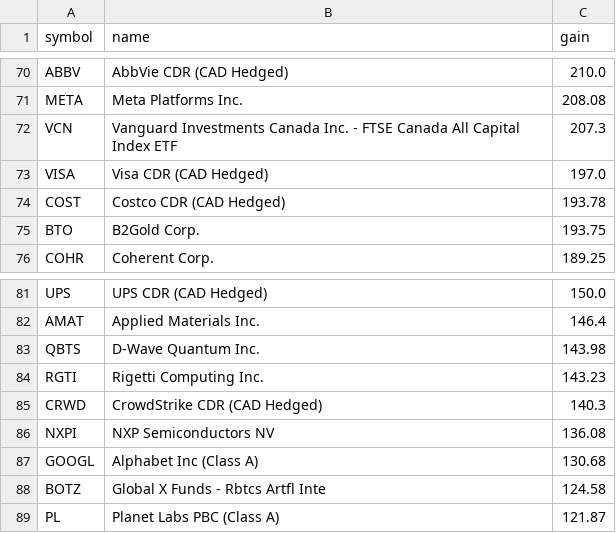
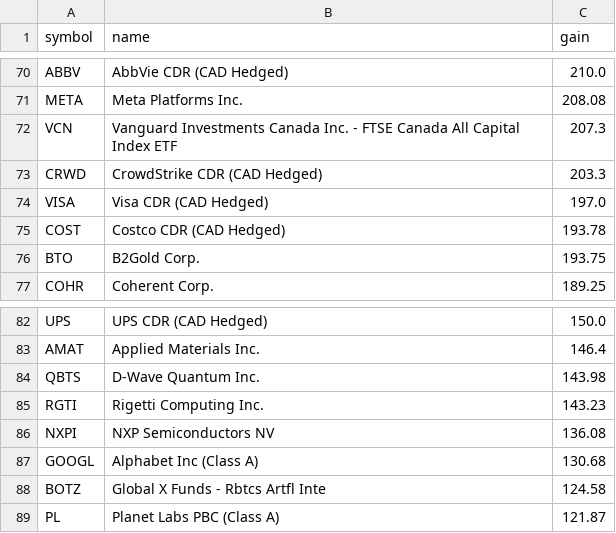
Before and after one commit to abbey1501120/wealthsimple-dashboard, a CSV file: gains_by_stock.csv, drawn as a sheet; only a part is shown, gaps mark what is left out; removed rows and columns are numbered as before the commit, all else as after; the diff names each change by its address in the sheet, - before the commit and + after, or states it on an @@ line.

```diff
--- a/gains_by_stock.csv
+++ b/gains_by_stock.csv
+row 73: CRWD | CrowdStrike CDR (CAD Hedged) | 203.3
-row 85: CRWD | CrowdStrike CDR (CAD Hedged) | 140.3
```
Also changed, not shown: 1 other file.
